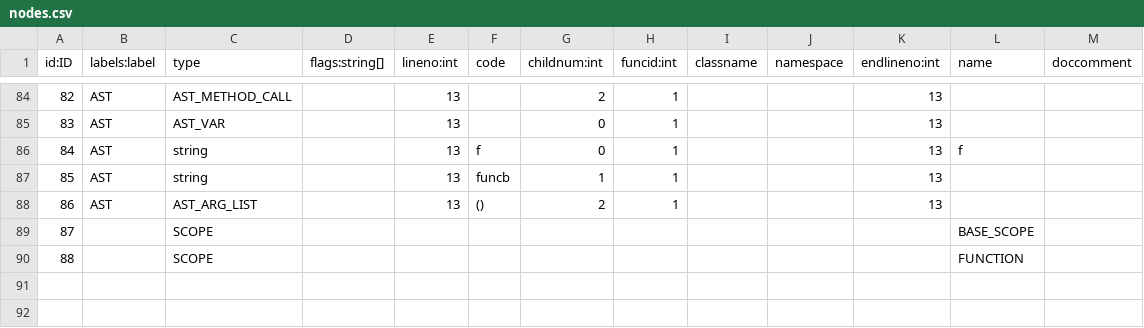
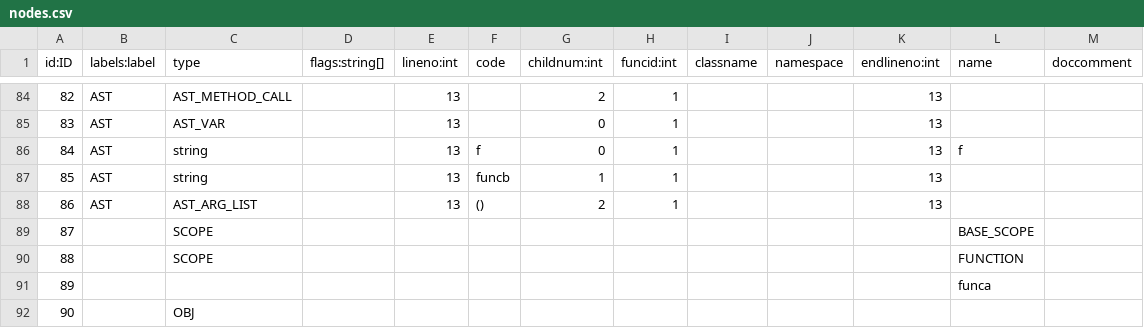
Before and after one commit to Suuuuuzy/run_JSCPG, a CSV file: import2neo4j/nodes.csv, drawn as a sheet; only a part is shown, gaps mark what is left out.

```diff
--- a/import2neo4j/nodes.csv
+++ b/import2neo4j/nodes.csv
@@ -90 +90,3 @@ id:ID	labels:label	type	flags:string[]	lineno:int	code	childnum:int	funcid:int	c
 88		SCOPE									FUNCTION	
+89											funca	
+90		OBJ										
```
Also changed, not shown: import2neo4j/rels.csv, 2 other files.
